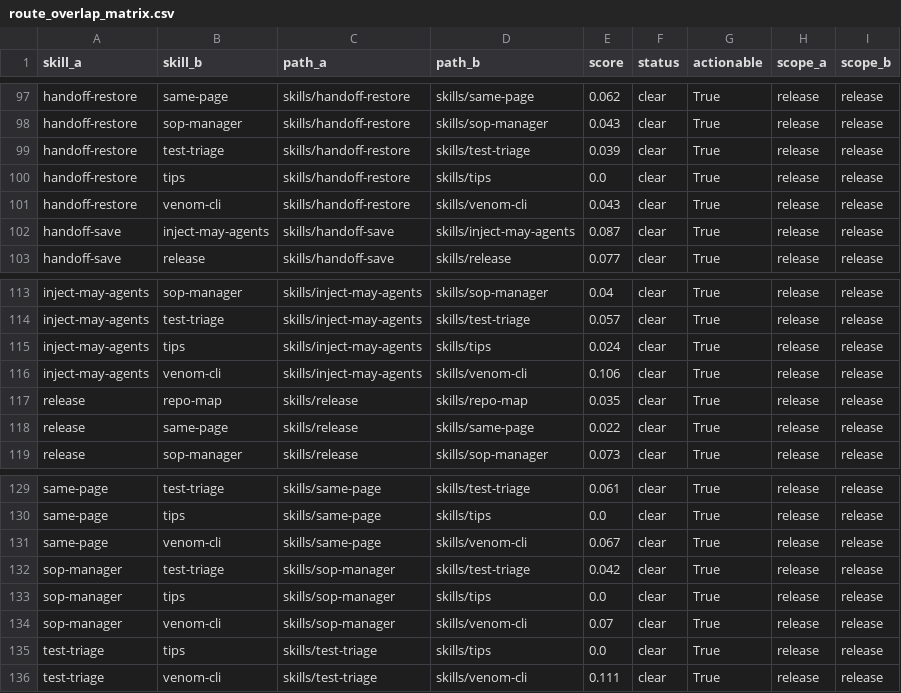
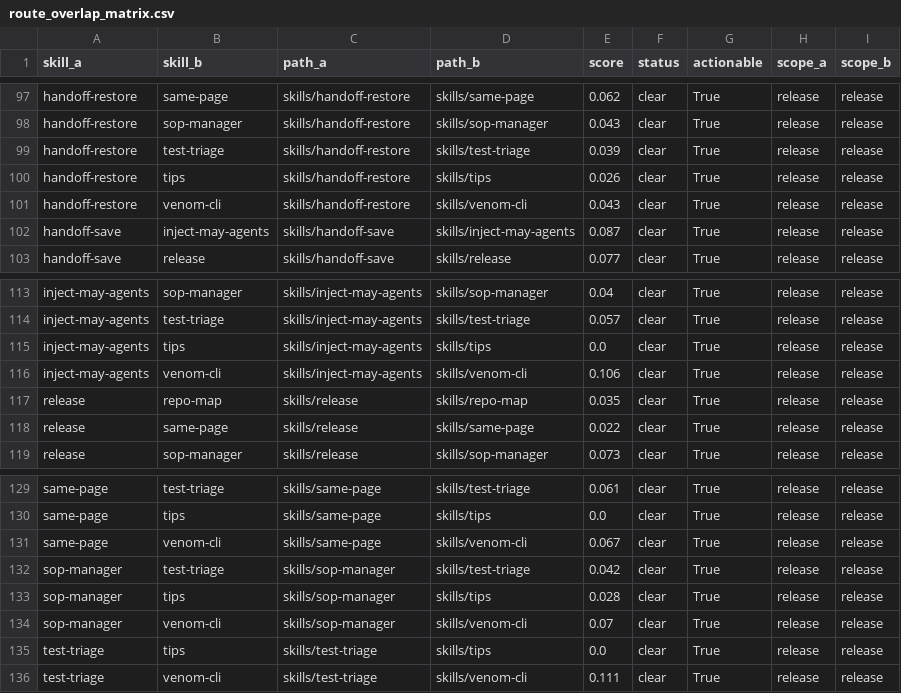
Before and after one commit to SSBun/csl-agent-kit, a CSV file: docs/analysis/yao-meta-skill-audit/route_overlap_matrix.csv, drawn as a sheet; only a part is shown, gaps mark what is left out.

```diff
--- a/docs/analysis/yao-meta-skill-audit/route_overlap_matrix.csv
+++ b/docs/analysis/yao-meta-skill-audit/route_overlap_matrix.csv
@@ -99,3 +99,3 @@ handoff-restore,sop-manager,skills/handoff-restore,skills/sop-manager,0.043,clea
 handoff-restore,test-triage,skills/handoff-restore,skills/test-triage,0.039,clear,True,release,release
-handoff-restore,tips,skills/handoff-restore,skills/tips,0.0,clear,True,release,release
+handoff-restore,tips,skills/handoff-restore,skills/tips,0.026,clear,True,release,release
 handoff-restore,venom-cli,skills/handoff-restore,skills/venom-cli,0.043,clear,True,release,release
@@ -114,3 +114,3 @@ inject-may-agents,sop-manager,skills/inject-may-agents,skills/sop-manager,0.04,c
 inject-may-agents,test-triage,skills/inject-may-agents,skills/test-triage,0.057,clear,True,release,release
-inject-may-agents,tips,skills/inject-may-agents,skills/tips,0.024,clear,True,release,release
+inject-may-agents,tips,skills/inject-may-agents,skills/tips,0.0,clear,True,release,release
 inject-may-agents,venom-cli,skills/inject-may-agents,skills/venom-cli,0.106,clear,True,release,release
@@ -132,3 +132,3 @@ same-page,venom-cli,skills/same-page,skills/venom-cli,0.067,clear,True,release,r
 sop-manager,test-triage,skills/sop-manager,skills/test-triage,0.042,clear,True,release,release
-sop-manager,tips,skills/sop-manager,skills/tips,0.0,clear,True,release,release
+sop-manager,tips,skills/sop-manager,skills/tips,0.028,clear,True,release,release
 sop-manager,venom-cli,skills/sop-manager,skills/venom-cli,0.07,clear,True,release,release
```
Also changed, not shown: 8 other files.
